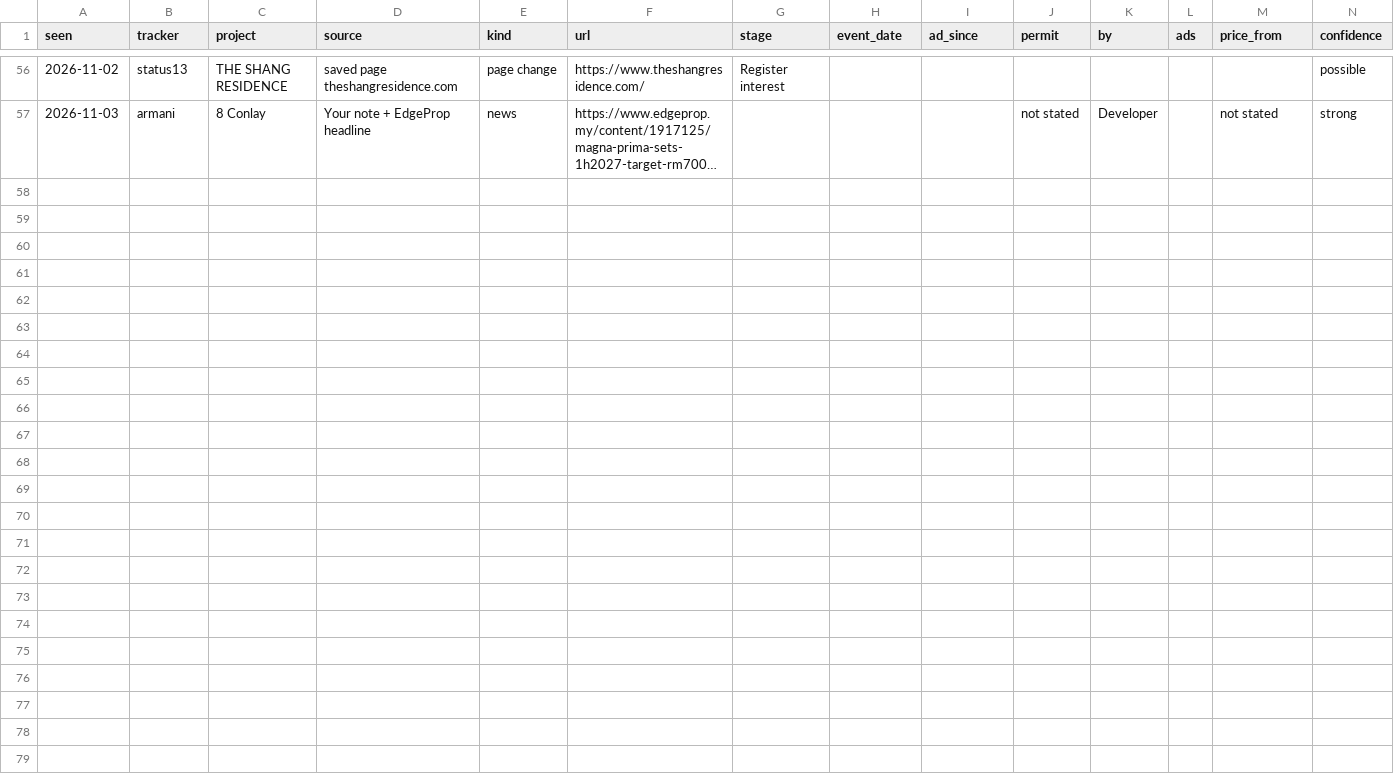
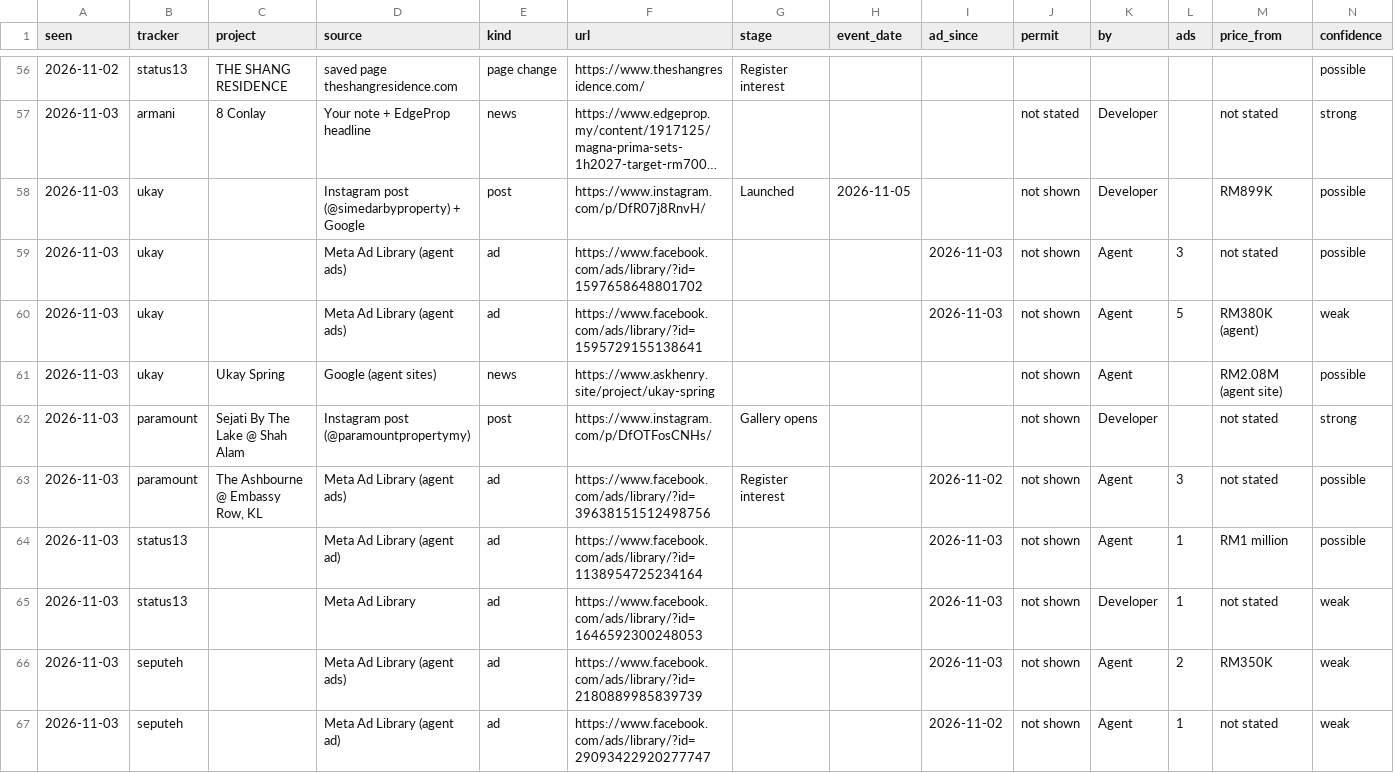
Before and after one commit to smtcu/teduh-tracker, a CSV file: data/prelaunch_finds.csv, drawn as a sheet; only a part is shown, gaps mark what is left out; long unchanged cells end in …; rows hold the shown columns only; the diff names each change by its address in the sheet, - before the commit and + after, or states it on an @@ line.

```diff
--- a/data/prelaunch_finds.csv
+++ b/data/prelaunch_finds.csv
+row 58: 2026-11-03 | ukay |  | Instagram post (@simedarbyproperty) + Google | post | https://www.instagram.com/p/DfR07j8RnvH/ | Launched | 2026-11-05 |  | not shown | Developer |  | RM899K | possible
+row 59: 2026-11-03 | ukay |  | Meta Ad Library (agent ads) | ad | https://www.facebook.com/ads/library/?id=1597658648801702 |  |  | 2026-11-03 | not shown | Agent | 3 | not stated | possible
+row 60: 2026-11-03 | ukay |  | Meta Ad Library (agent ads) | ad | https://www.facebook.com/ads/library/?id=1595729155138641 |  |  | 2026-11-03 | not shown | Agent | 5 | RM380K (agent) | weak
+row 61: 2026-11-03 | ukay | Ukay Spring | Google (agent sites) | news | https://www.askhenry.site/project/ukay-spring |  |  |  | not shown | Agent |  | RM2.08M (agent site) | possible
+row 62: 2026-11-03 | paramount | Sejati By The Lake @ Shah Alam | Instagram post (@paramountpropertymy) | post | https://www.instagram.com/p/DfOTFosCNHs/ | Gallery opens |  |  | not shown | Developer |  | not stated | strong
+row 63: 2026-11-03 | paramount | The Ashbourne @ Embassy Row, KL | Meta Ad Library (agent ads) | ad | https://www.facebook.com/ads/library/?id=39638151512498756 | Register interest |  | 2026-11-02 | not shown | Agent | 3 | not stated | possible
+row 64: 2026-11-03 | status13 |  | Meta Ad Library (agent ad) | ad | https://www.facebook.com/ads/library/?id=1138954725234164 |  |  | 2026-11-03 | not shown | Agent | 1 | RM1 million | possible
+row 65: 2026-11-03 | status13 |  | Meta Ad Library | ad | https://www.facebook.com/ads/library/?id=1646592300248053 |  |  | 2026-11-03 | not shown | Developer | 1 | not stated | weak
+row 66: 2026-11-03 | seputeh |  | Meta Ad Library (agent ads) | ad | https://www.facebook.com/ads/library/?id=2180889985839739 |  |  | 2026-11-03 | not shown | Agent | 2 | RM350K | weak
+row 67: 2026-11-03 | seputeh |  | Meta Ad Library (agent ad) | ad | https://www.facebook.com/ads/library/?id=29093422920277747 |  |  | 2026-11-02 | not shown | Agent | 1 | not stated | weak
```
Also changed, not shown: data/prelaunch_pages.csv, data/prelaunch_runs.csv, 1 other file.
